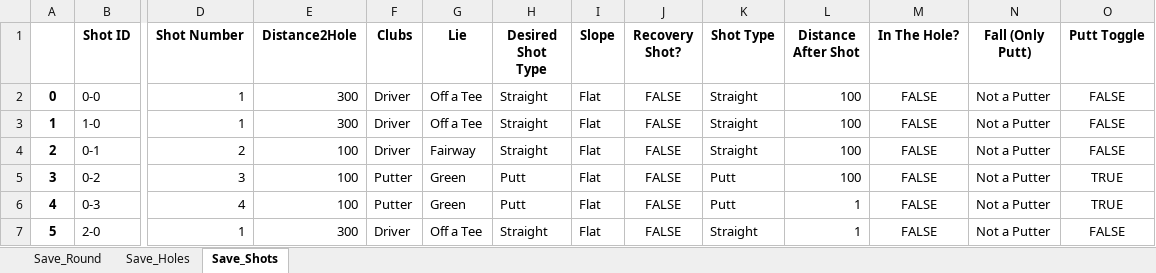
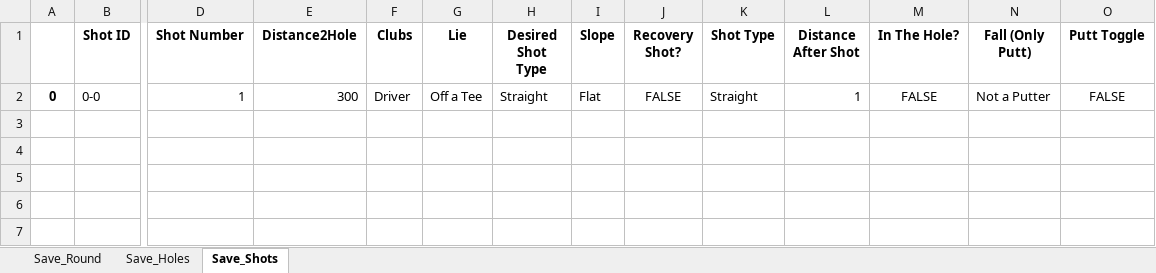
Before and after one commit to LiamCosVil/Streamlit.MyGolfApp, an Excel workbook: Streamlit/data/SaveFile.xlsx, sheet Save_Shots, drawn as a sheet; only a part is shown, gaps mark what is left out; values as stored, in another font and other column widths than the file's, no borders; rows hold the shown columns only; the diff names each change by its address in the sheet, - before the commit and + after, or states it on an @@ line.

```diff
--- a/Streamlit/data/SaveFile.xlsx (sheet Save_Shots)
+++ b/Streamlit/data/SaveFile.xlsx (sheet Save_Shots)
-L2 (Distance After Shot): 100
+L2 (Distance After Shot): 1
-row 3: 1 | 1-0 | 1 | 300 | Driver | Off a Tee | Straight | Flat | FALSE | Straight | 100 | FALSE | Not a Putter | FALSE
-row 4: 2 | 0-1 | 2 | 100 | Driver | Fairway | Straight | Flat | FALSE | Straight | 100 | FALSE | Not a Putter | FALSE
-row 5: 3 | 0-2 | 3 | 100 | Putter | Green | Putt | Flat | FALSE | Putt | 100 | FALSE | Not a Putter | TRUE
-row 6: 4 | 0-3 | 4 | 100 | Putter | Green | Putt | Flat | FALSE | Putt | 1 | FALSE | Not a Putter | TRUE
-row 7: 5 | 2-0 | 1 | 300 | Driver | Off a Tee | Straight | Flat | FALSE | Straight | 1 | FALSE | Not a Putter | FALSE
```
Also changed, not shown: sheet Save_Holes, sheet Save_Round, 9 other files.
